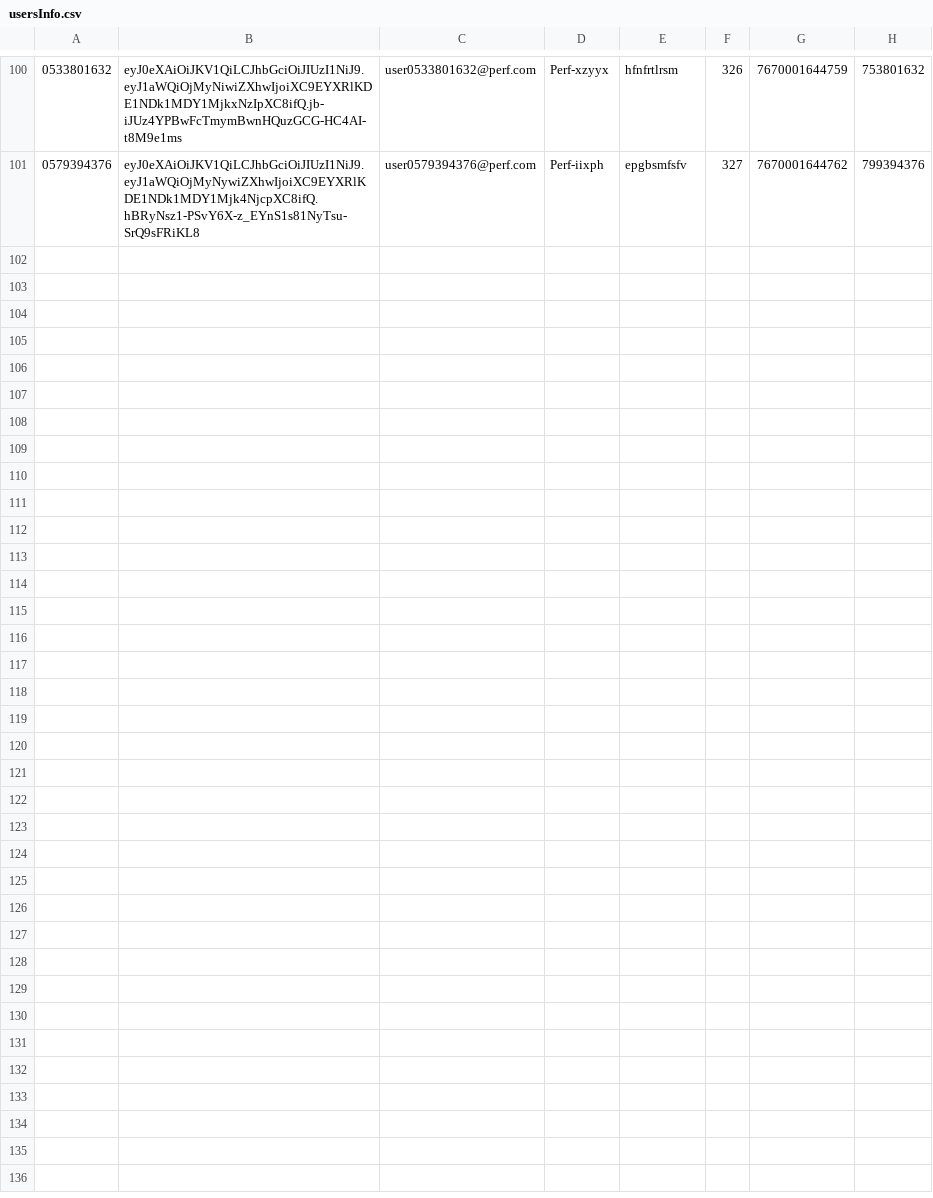
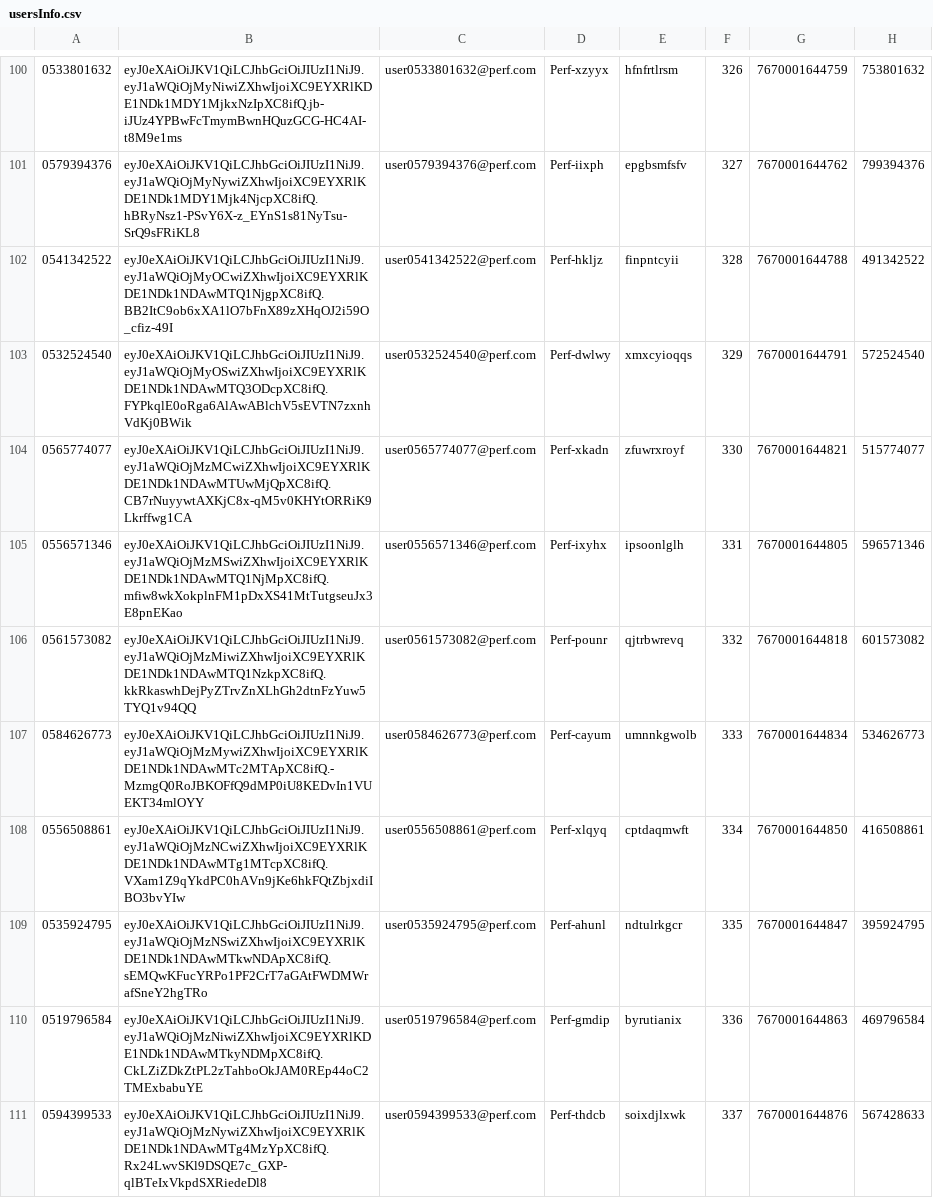
Before and after one commit to hodkashtan/pazJmeter, a CSV file: bin/usersInfo.csv, drawn as a sheet; only a part is shown, gaps mark what is left out; the diff names each change by its address in the sheet, - before the commit and + after, or states it on an @@ line.

Commit message:
added User_Registration_02-07-18--11:46:33 results

```diff
--- a/bin/usersInfo.csv
+++ b/bin/usersInfo.csv
+row 102: 0541342522 | eyJ0eXAiOiJKV1QiLCJhbGciOiJIUzI1NiJ9.eyJ1aWQiOjMyOCwiZXhwIjoiXC9EYXRlKDE1NDk1NDAwMTQ1NjgpXC8ifQ.BB2ItC9ob6xXA1lO7bFnX89zXHqOJ2i59O_cfiz-49I | user0541342522@perf.com | Perf-hkljz | finpntcyii | 328 | 7670001644788 | 491342522
+row 103: 0532524540 | eyJ0eXAiOiJKV1QiLCJhbGciOiJIUzI1NiJ9.eyJ1aWQiOjMyOSwiZXhwIjoiXC9EYXRlKDE1NDk1NDAwMTQ3ODcpXC8ifQ.FYPkqlE0oRga6AlAwABlchV5sEVTN7zxnhVdKj0BWik | user0532524540@perf.com | Perf-dwlwy | xmxcyioqqs | 329 | 7670001644791 | 572524540
+row 104: 0565774077 | eyJ0eXAiOiJKV1QiLCJhbGciOiJIUzI1NiJ9.eyJ1aWQiOjMzMCwiZXhwIjoiXC9EYXRlKDE1NDk1NDAwMTUwMjQpXC8ifQ.CB7rNuyywtAXKjC8x-qM5v0KHYtORRiK9Lkrffwg1CA | user0565774077@perf.com | Perf-xkadn | zfuwrxroyf | 330 | 7670001644821 | 515774077
+row 105: 0556571346 | eyJ0eXAiOiJKV1QiLCJhbGciOiJIUzI1NiJ9.eyJ1aWQiOjMzMSwiZXhwIjoiXC9EYXRlKDE1NDk1NDAwMTQ1NjMpXC8ifQ.mfiw8wkXokplnFM1pDxXS41MtTutgseuJx3E8pnEKao | user0556571346@perf.com | Perf-ixyhx | ipsoonlglh | 331 | 7670001644805 | 596571346
+row 106: 0561573082 | eyJ0eXAiOiJKV1QiLCJhbGciOiJIUzI1NiJ9.eyJ1aWQiOjMzMiwiZXhwIjoiXC9EYXRlKDE1NDk1NDAwMTQ1NzkpXC8ifQ.kkRkaswhDejPyZTrvZnXLhGh2dtnFzYuw5TYQ1v94QQ | user0561573082@perf.com | Perf-pounr | qjtrbwrevq | 332 | 7670001644818 | 601573082
+row 107: 0584626773 | eyJ0eXAiOiJKV1QiLCJhbGciOiJIUzI1NiJ9.eyJ1aWQiOjMzMywiZXhwIjoiXC9EYXRlKDE1NDk1NDAwMTc2MTApXC8ifQ.-MzmgQ0RoJBKOFfQ9dMP0iU8KEDvIn1VUEKT34mlOYY | user0584626773@perf.com | Perf-cayum | umnnkgwolb | 333 | 7670001644834 | 534626773
+row 108: 0556508861 | eyJ0eXAiOiJKV1QiLCJhbGciOiJIUzI1NiJ9.eyJ1aWQiOjMzNCwiZXhwIjoiXC9EYXRlKDE1NDk1NDAwMTg1MTcpXC8ifQ.VXam1Z9qYkdPC0hAVn9jKe6hkFQtZbjxdiIBO3bvYIw | user0556508861@perf.com | Perf-xlqyq | cptdaqmwft | 334 | 7670001644850 | 416508861
+row 109: 0535924795 | eyJ0eXAiOiJKV1QiLCJhbGciOiJIUzI1NiJ9.eyJ1aWQiOjMzNSwiZXhwIjoiXC9EYXRlKDE1NDk1NDAwMTkwNDApXC8ifQ.sEMQwKFucYRPo1PF2CrT7aGAtFWDMWrafSneY2hgTRo | user0535924795@perf.com | Perf-ahunl | ndtulrkgcr | 335 | 7670001644847 | 395924795
+row 110: 0519796584 | eyJ0eXAiOiJKV1QiLCJhbGciOiJIUzI1NiJ9.eyJ1aWQiOjMzNiwiZXhwIjoiXC9EYXRlKDE1NDk1NDAwMTkyNDMpXC8ifQ.CkLZiZDkZtPL2zTahboOkJAM0REp44oC2TMExbabuYE | user0519796584@perf.com | Perf-gmdip | byrutianix | 336 | 7670001644863 | 469796584
+row 111: 0594399533 | eyJ0eXAiOiJKV1QiLCJhbGciOiJIUzI1NiJ9.eyJ1aWQiOjMzNywiZXhwIjoiXC9EYXRlKDE1NDk1NDAwMTg4MzYpXC8ifQ.Rx24LwvSKl9DSQE7c_GXP-qlBTeIxVkpdSXRiedeDl8 | user0594399533@perf.com | Perf-thdcb | soixdjlxwk | 337 | 7670001644876 | 567428633
```
Also changed, not shown: bin/Summary.csv, 9 other files.
